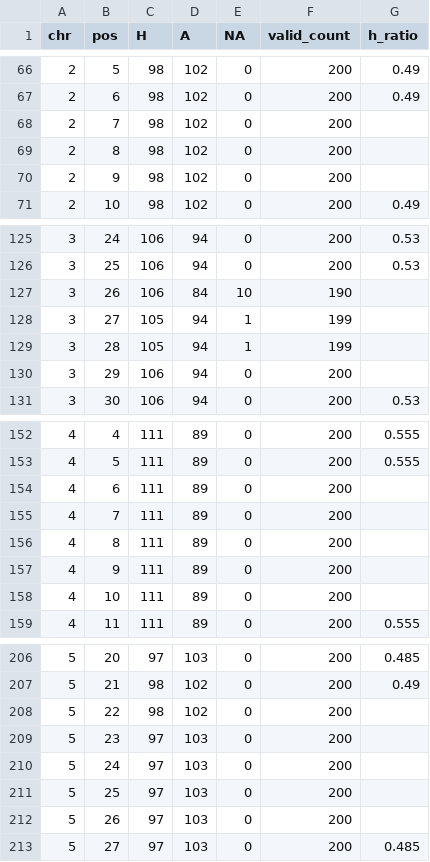
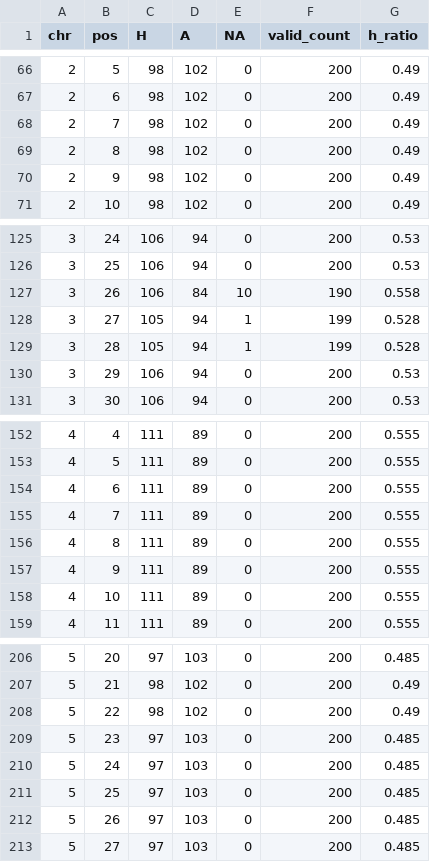
Before and after one commit to DustinMathia/aradopsis-drive, a CSV file: data/C_AA.aggregate.csv, drawn as a sheet; only a part is shown, gaps mark what is left out; the diff covers the shown part only.

```diff
--- a/data/C_AA.aggregate.csv
+++ b/data/C_AA.aggregate.csv
@@ -67,5 +67,5 @@ chr,pos,H,A,NA,valid_count,h_ratio
 2,6,98,102,0,200,0.49
-2,7,98,102,0,200,
-2,8,98,102,0,200,
-2,9,98,102,0,200,
+2,7,98,102,0,200,0.49
+2,8,98,102,0,200,0.49
+2,9,98,102,0,200,0.49
 2,10,98,102,0,200,0.49
@@ -126,6 +126,6 @@ chr,pos,H,A,NA,valid_count,h_ratio
 3,25,106,94,0,200,0.53
-3,26,106,84,10,190,
-3,27,105,94,1,199,
-3,28,105,94,1,199,
-3,29,106,94,0,200,
+3,26,106,84,10,190,0.558
+3,27,105,94,1,199,0.528
+3,28,105,94,1,199,0.528
+3,29,106,94,0,200,0.53
 3,30,106,94,0,200,0.53
@@ -153,7 +153,7 @@ chr,pos,H,A,NA,valid_count,h_ratio
 4,5,111,89,0,200,0.555
-4,6,111,89,0,200,
-4,7,111,89,0,200,
-4,8,111,89,0,200,
-4,9,111,89,0,200,
-4,10,111,89,0,200,
+4,6,111,89,0,200,0.555
+4,7,111,89,0,200,0.555
+4,8,111,89,0,200,0.555
+4,9,111,89,0,200,0.555
+4,10,111,89,0,200,0.555
 4,11,111,89,0,200,0.555
@@ -207,7 +207,7 @@ chr,pos,H,A,NA,valid_count,h_ratio
 5,21,98,102,0,200,0.49
-5,22,98,102,0,200,
-5,23,97,103,0,200,
-5,24,97,103,0,200,
-5,25,97,103,0,200,
-5,26,97,103,0,200,
+5,22,98,102,0,200,0.49
+5,23,97,103,0,200,0.485
+5,24,97,103,0,200,0.485
+5,25,97,103,0,200,0.485
+5,26,97,103,0,200,0.485
 5,27,97,103,0,200,0.485
```
Also changed, not shown: 1 edited cell elsewhere in this file, data/AA_C.aggregate.csv, data/C_LC.aggregate.csv, 11 other files.
